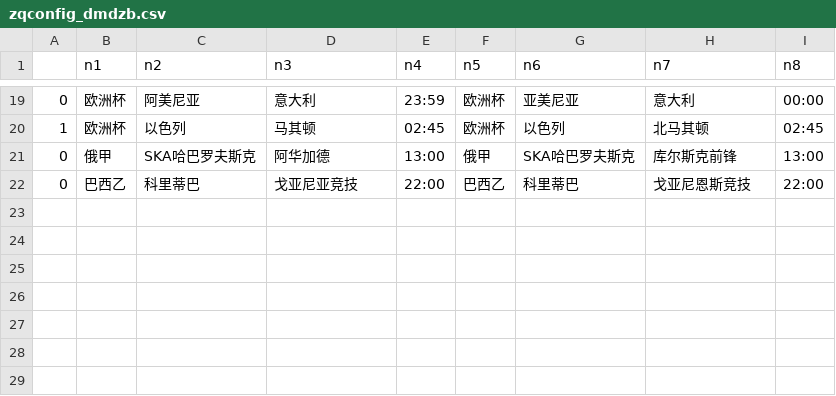
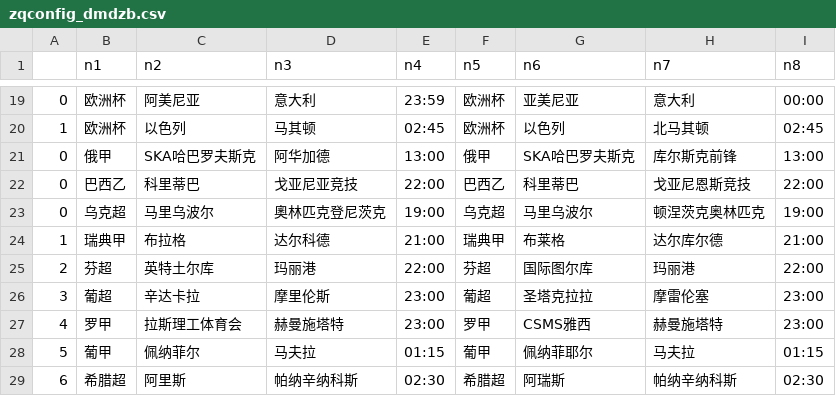
Before and after one commit to Jack1shao/wbw, a CSV file: zqconfig_dmdzb.csv, drawn as a sheet; only a part is shown, gaps mark what is left out; the diff names each change by its address in the sheet, - before the commit and + after, or states it on an @@ line.

```diff
--- a/zqconfig_dmdzb.csv
+++ b/zqconfig_dmdzb.csv
+row 23: 0 | 乌克超 | 马里乌波尔 | 奧林匹克登尼茨克 | 19:00 | 乌克超 | 马里乌波尔 | 顿涅茨克奥林匹克 | 19:00
+row 24: 1 | 瑞典甲 | 布拉格 | 达尔科德 | 21:00 | 瑞典甲 | 布莱格 | 达尔库尔德 | 21:00
+row 25: 2 | 芬超 | 英特土尔库 | 玛丽港 | 22:00 | 芬超 | 国际图尔库 | 玛丽港 | 22:00
+row 26: 3 | 葡超 | 辛达卡拉 | 摩里伦斯 | 23:00 | 葡超 | 圣塔克拉拉 | 摩雷伦塞 | 23:00
+row 27: 4 | 罗甲 | 拉斯理工体育会 | 赫曼施塔特 | 23:00 | 罗甲 | CSMS雅西 | 赫曼施塔特 | 23:00
+row 28: 5 | 葡甲 | 佩纳菲尔 | 马夫拉 | 01:15 | 葡甲 | 佩纳菲耶尔 | 马夫拉 | 01:15
+row 29: 6 | 希腊超 | 阿里斯 | 帕纳辛纳科斯 | 02:30 | 希腊超 | 阿瑞斯 | 帕纳辛纳科斯 | 02:30
```
Also changed, not shown: zqconfig_bslb.csv, 7 other files.
